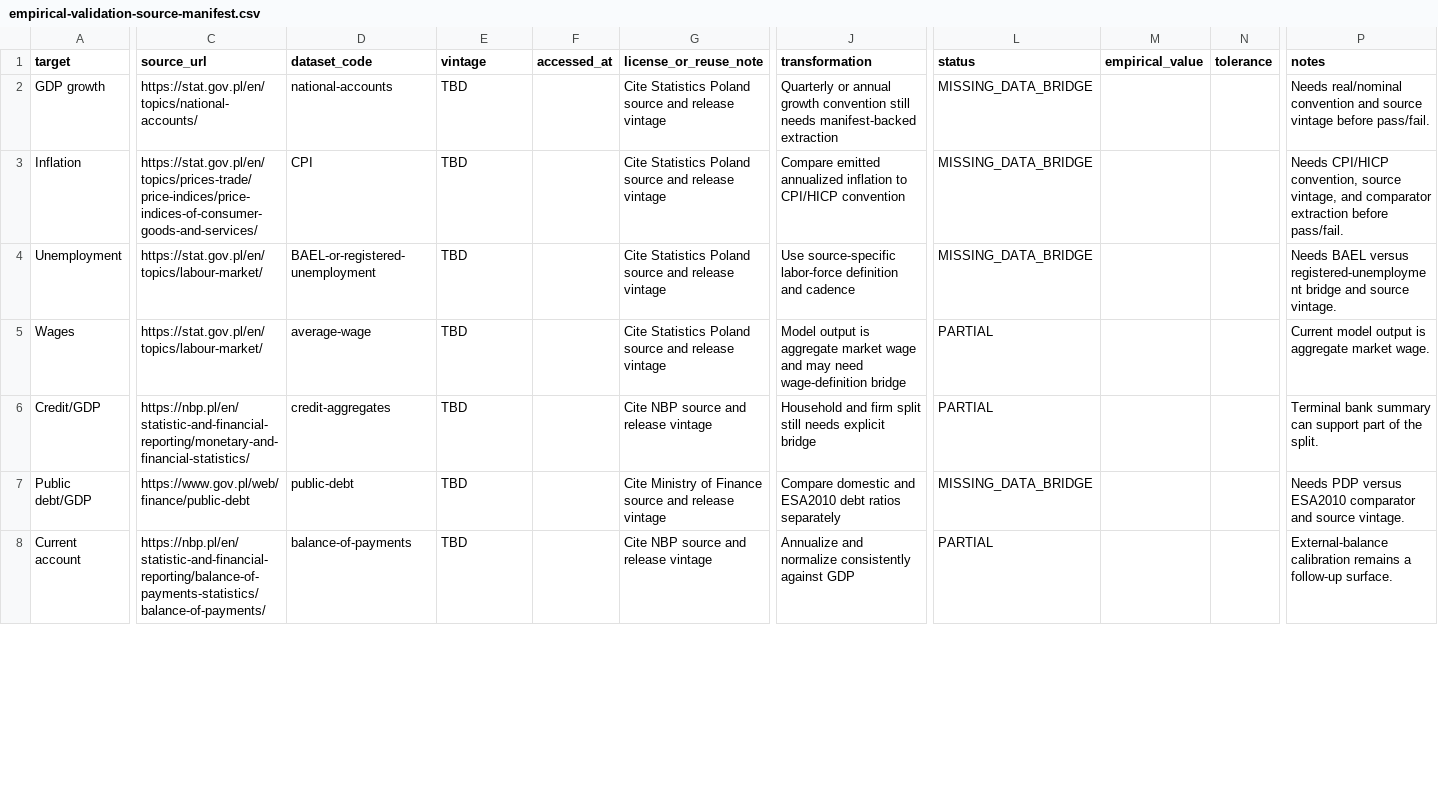
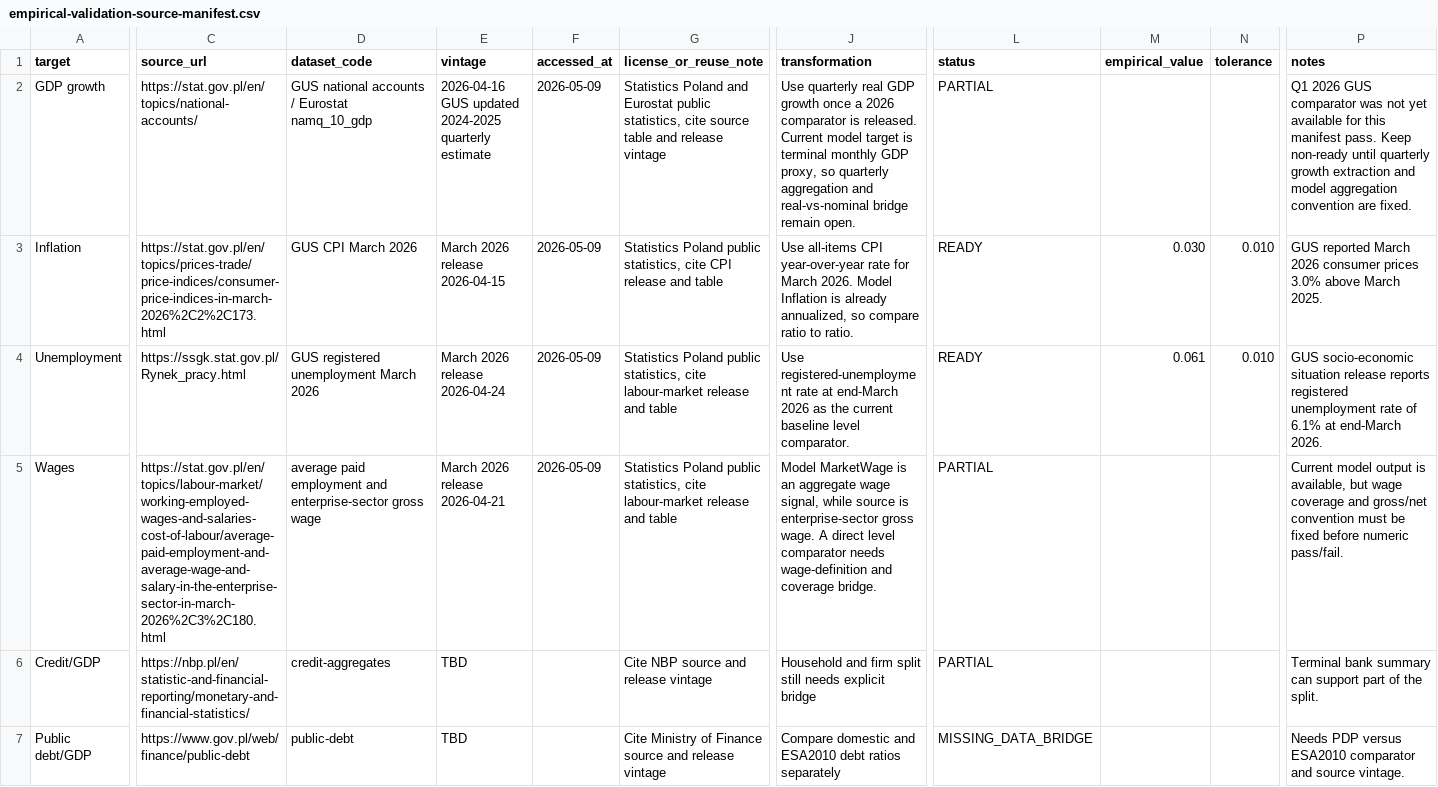
Before and after one commit to amor-fati-systems/amor-fati, a CSV file: docs/empirical-validation-source-manifest.csv, drawn as a sheet; only a part is shown, gaps mark what is left out; the shorter side is filled out with more unchanged rows; the diff covers the shown part only; the diff names each change by its address in the sheet, - before the commit and + after, or states it on an @@ line.

Commit message:
Populate real economy validation comparators

```diff
--- a/docs/empirical-validation-source-manifest.csv
+++ b/docs/empirical-validation-source-manifest.csv
-D2 (dataset_code): national-accounts
+D2 (dataset_code): GUS national accounts / Eurostat namq_10_gdp
-E2 (vintage): TBD
+E2 (vintage): 2026-04-16 GUS updated 2024-2025 quarterly estimate
-F2:F5 (accessed_at): (empty)
+F2:F5 (accessed_at): 2026-05-09
-G2 (license_or_reuse_note): Cite Statistics Poland source and release…
+G2 (license_or_reuse_note): Statistics Poland and Eurostat public statistics, cite source table and release…
-J2 (transformation): Quarterly or annual growth convention still needs manifest-backed extraction
+J2 (transformation): Use quarterly real GDP growth once a 2026 comparator is released. Current model target is terminal monthly GDP proxy, so quarterly aggregation and real-vs-nominal bridge remain open.
-L2 (status): MISSING_DATA_BRIDGE
+L2 (status): PARTIAL
-P2 (notes): Needs real/nominal convention and source vintage before pass/fail.
+P2 (notes): Q1 2026 GUS comparator was not yet available for this manifest pass. Keep non-ready until quarterly growth extraction and model aggregation convention are fixed.
-C3 (source_url): https://stat.gov.pl/en/topics/prices-trade/price-indices/price-indices-of-consumer-goods-and-services/
+C3 (source_url): https://stat.gov.pl/en/topics/prices-trade/price-indices/consumer-price-indices-in-march-2026%2C2%2C173.html
-D3 (dataset_code): CPI
+D3 (dataset_code): GUS CPI March 2026
-E3 (vintage): TBD
+E3 (vintage): March 2026 release 2026-04-15
-G3 (license_or_reuse_note): Cite Statistics Poland source and release vintage
+G3 (license_or_reuse_note): Statistics Poland public statistics, cite CPI release and table
-J3 (transformation): Compare emitted annualized inflation to CPI/HICP convention
+J3 (transformation): Use all-items CPI year-over-year rate for March 2026. Model Inflation is already annualized, so compare ratio to ratio.
-L3:L4 (status): MISSING_DATA_BRIDGE
+L3:L4 (status): READY
-M3 (empirical_value): (empty)
+M3 (empirical_value): 0.030
-N3:N4 (tolerance): (empty)
+N3:N4 (tolerance): 0.010
-P3 (notes): Needs CPI/HICP convention, source vintage, and comparator extraction before pass/fail.
+P3 (notes): GUS reported March 2026 consumer prices 3.0% above March 2025.
-C4 (source_url): https://stat.gov.pl/en/topics/labour-market/
+C4 (source_url): https://ssgk.stat.gov.pl/Rynek_pracy.html
-D4 (dataset_code): BAEL-or-registered-unemployment
+D4 (dataset_code): GUS registered unemployment March 2026
-E4 (vintage): TBD
+E4 (vintage): March 2026 release 2026-04-24
-G4:G5 (license_or_reuse_note): Cite Statistics Poland source and release vintage
+G4:G5 (license_or_reuse_note): Statistics Poland public statistics, cite labour-market release and table
-J4 (transformation): Use source-specific labor-force definition and cadence
+J4 (transformation): Use registered-unemployment rate at end-March 2026 as the current baseline level comparator.
-M4 (empirical_value): (empty)
+M4 (empirical_value): 0.061
-P4 (notes): Needs BAEL versus registered-unemployment bridge and source vintage.
+P4 (notes): GUS socio-economic situation release reports registered unemployment rate of 6.1% at end-March 2026.
-C5 (source_url): https://stat.gov.pl/en/topics/labour-market/
+C5 (source_url): https://stat.gov.pl/en/topics/labour-market/working-employed-wages-and-salaries-cost-of-labour/average-paid-employment-and-average-wage-and-salary-in-the-enterprise-sector-in-march-2026%2C3%2C180.html
-D5 (dataset_code): average-wage
+D5 (dataset_code): average paid employment and enterprise-sector gross wage
-E5 (vintage): TBD
+E5 (vintage): March 2026 release 2026-04-21
-J5 (transformation): Model output is aggregate market wage and may need wage-definition bridge
+J5 (transformation): Model MarketWage is an aggregate wage signal, while source is enterprise-sector gross wage. A direct level comparator needs wage-definition and coverage bridge.
-P5 (notes): …output is aggregate market wage.
+P5 (notes): …output is available, but wage coverage and gross/net convention must be fixed before numeric pass/fail.
```
Also changed, not shown: 4 added rows and 36 edited cells elsewhere in this file, 2 other files.
